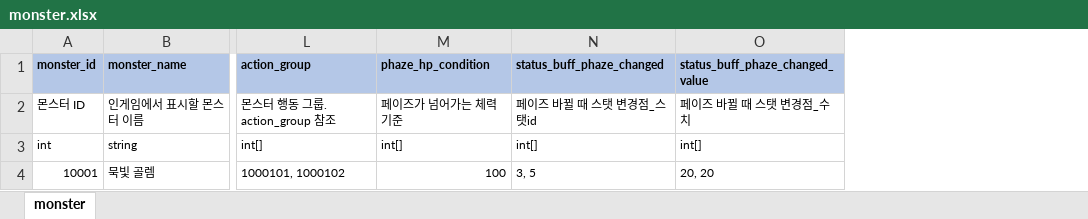
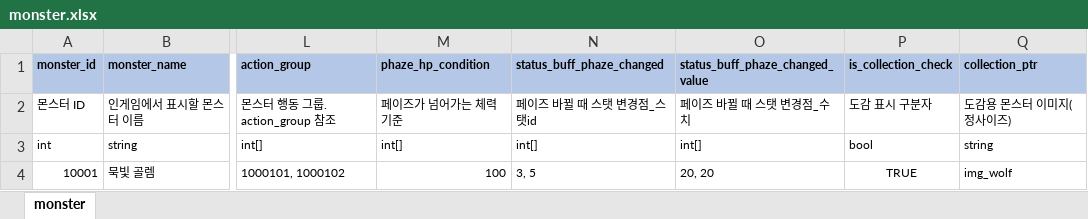
Before and after one commit to YerimYerim/TextRPG, an Excel workbook: Assets/Resource/ExcelData/monster.xlsx, sheet monster, drawn as a sheet; only a part is shown, gaps mark what is left out; values as stored, in another font and other column widths than the file's, no borders; the diff names each change by its address in the sheet, - before the commit and + after, or states it on an @@ line.

```diff
--- a/Assets/Resource/ExcelData/monster.xlsx (sheet monster)
+++ b/Assets/Resource/ExcelData/monster.xlsx (sheet monster)
+column P (is_collection_check), rows 2-4: 도감 표시 구분자 | bool | TRUE
+column Q (collection_ptr), rows 2-4: 도감용 몬스터 이미지(정사이즈) | string | img_wolf
```
Also changed, not shown: Assets/Resource/ExcelData/item.xlsx, Assets/Resource/ExcelData/status.xlsx, 4 other files.
